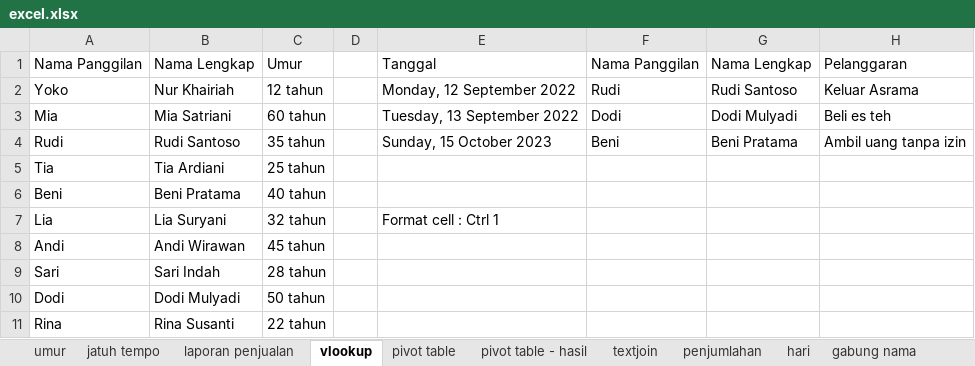
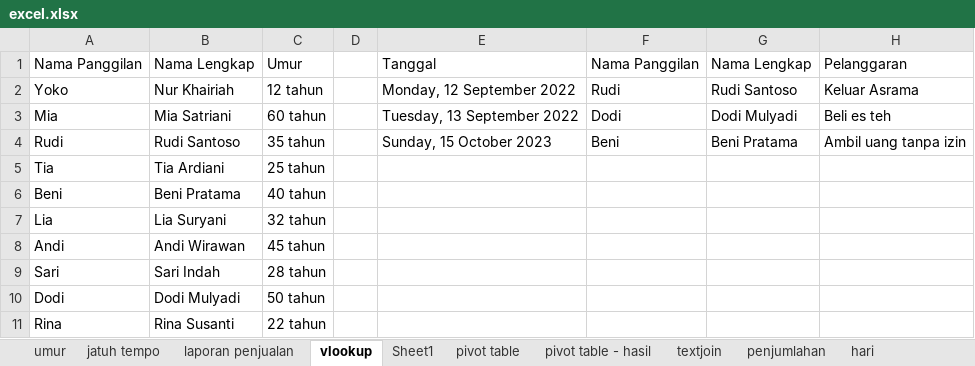
Before and after one commit to mzaini30/komputer, an Excel workbook: excel.xlsx, sheet vlookup, drawn as a sheet; values as stored, in another font and other column widths than the file's, no borders; table styles not drawn; the diff names each change by its address in the sheet, - before the commit and + after, or states it on an @@ line.

```diff
--- a/excel.xlsx (sheet vlookup)
+++ b/excel.xlsx (sheet vlookup)
+sheet tab: Sheet1
-E7: Format cell : Ctrl 1
+E7: (empty)
```
Also changed, not shown: sheet hari, sheet jatuh tempo, other sheet tabs, 1 other file.
